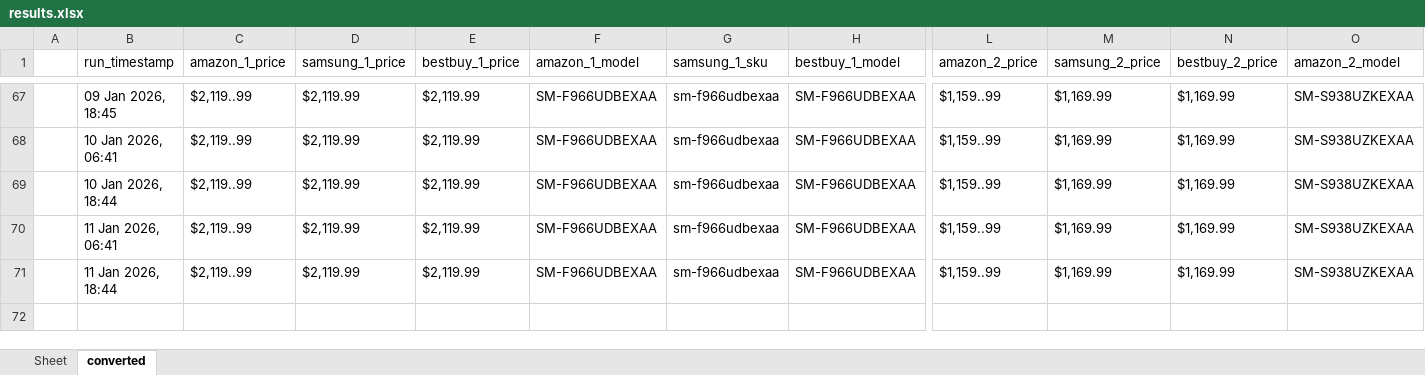
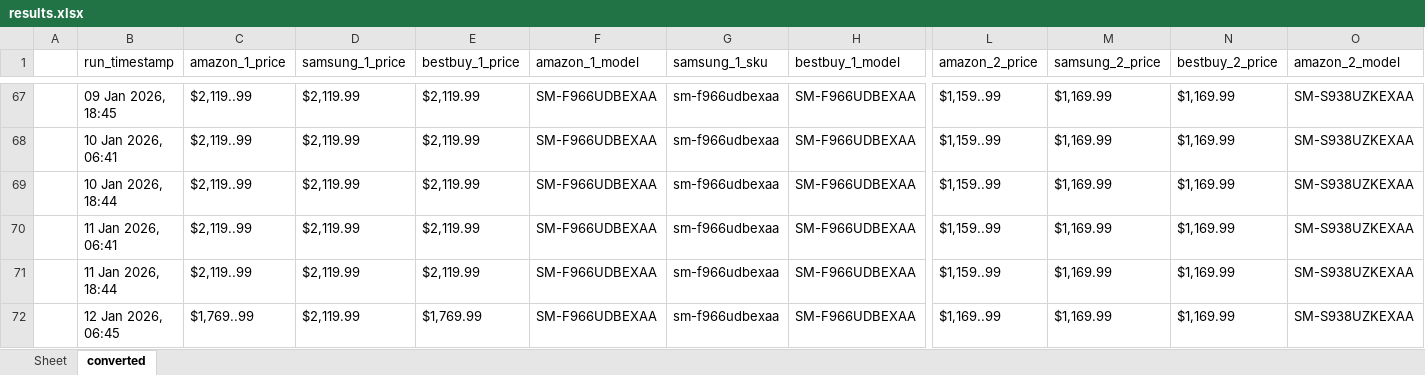
Before and after one commit to h-rathi/newGit, an Excel workbook: outputs/results.xlsx, sheet converted, drawn as a sheet; only a part is shown, gaps mark what is left out; values as stored, in another font and other column widths than the file's, no borders; rows hold the shown columns only; the diff names each change by its address in the sheet, - before the commit and + after, or states it on an @@ line.

```diff
--- a/outputs/results.xlsx (sheet converted)
+++ b/outputs/results.xlsx (sheet converted)
+row 72:  | 12 Jan 2026, 06:45 | $1,769..99 | $2,119.99 | $1,769.99 | SM-F966UDBEXAA | sm-f966udbexaa | SM-F966UDBEXAA | $1,169..99 | $1,169.99 | $1,169.99 | SM-S938UZKEXAA
```
Also changed, not shown: sheet Sheet, 44 other files.
